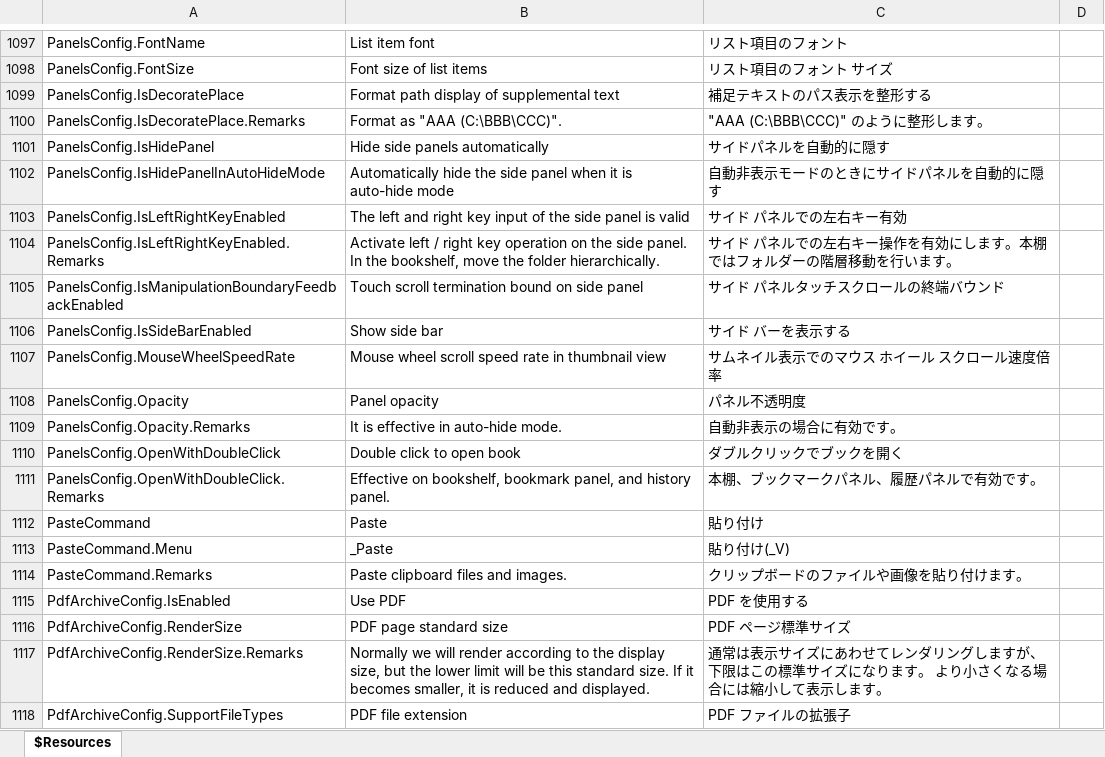
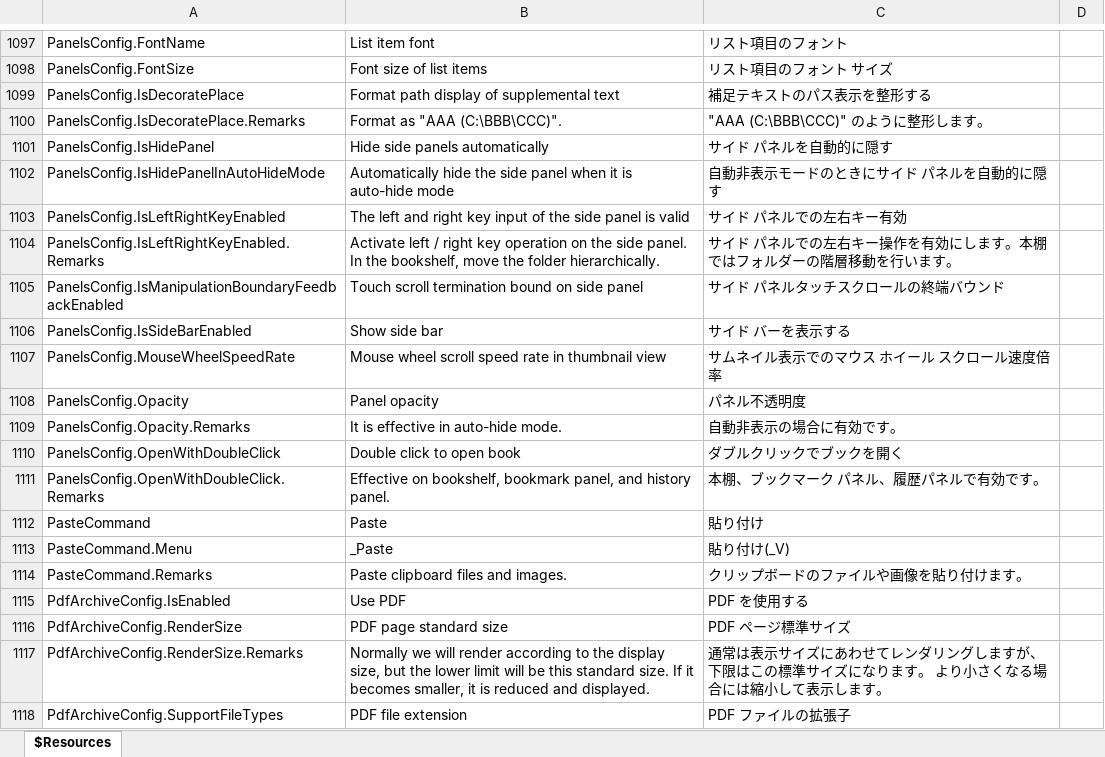
Before and after one commit to karma-sun/neeview, an Excel workbook: Language/Resources.xlsx, sheet $Resources, drawn as a sheet; only a part is shown, gaps mark what is left out; values as stored, in another font and other column widths than the file's, no borders; the diff names each change by its address in the sheet, - before the commit and + after, or states it on an @@ line.

```diff
--- a/Language/Resources.xlsx (sheet $Resources)
+++ b/Language/Resources.xlsx (sheet $Resources)
-C1101: サイドパネルを自動的に隠す
+C1101: サイド パネルを自動的に隠す
-C1102: 自動非表示モードのときにサイドパネルを自動的に隠す
+C1102: 自動非表示モードのときにサイド パネルを自動的に隠す
-C1111: 本棚、ブックマークパネル、履歴パネルで有効です。
+C1111: 本棚、ブックマーク パネル、履歴パネルで有効です。
```
Also changed, not shown: 2 other files.
